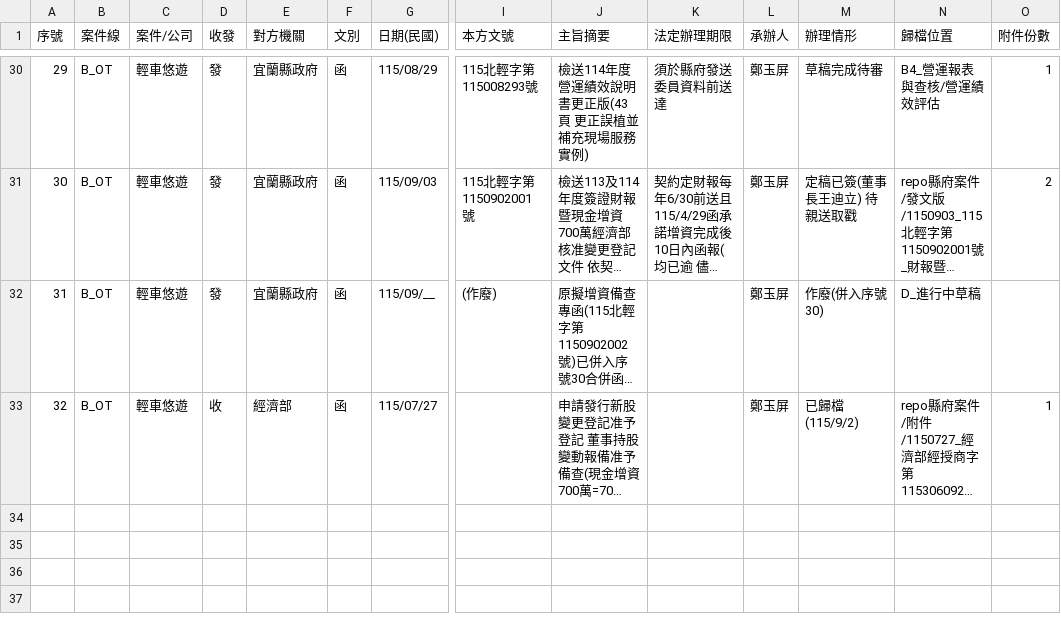
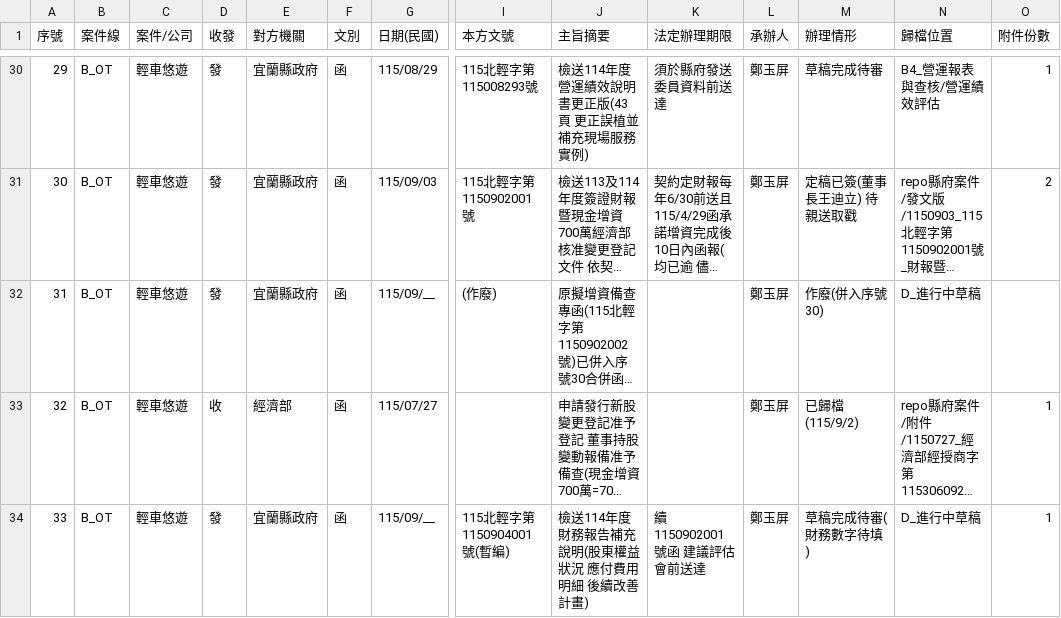
Before and after one commit to onlycoffee99/home-1, a CSV file: 縣府案件/收發文登記簿.csv, drawn as a sheet; only a part is shown, gaps mark what is left out; long unchanged cells end in …; rows hold the shown columns only; the diff names each change by its address in the sheet, - before the commit and + after, or states it on an @@ line.

```diff
--- a/縣府案件/收發文登記簿.csv
+++ b/縣府案件/收發文登記簿.csv
+row 34: 33 | B_OT | 輕車悠遊 | 發 | 宜蘭縣政府 | 函 | 115/09/__ | 115北輕字第1150904001號(暫編) | 檢送114年度財務報告補充說明(股東權益狀況 應付費用明細 後續改善計畫) | 續1150902001號函 建議評估會前送達 | 鄭玉屏 | 草稿完成待審(財務數字待填) | D_進行中草稿 | 1
```
Also changed, not shown: 3 other files.
